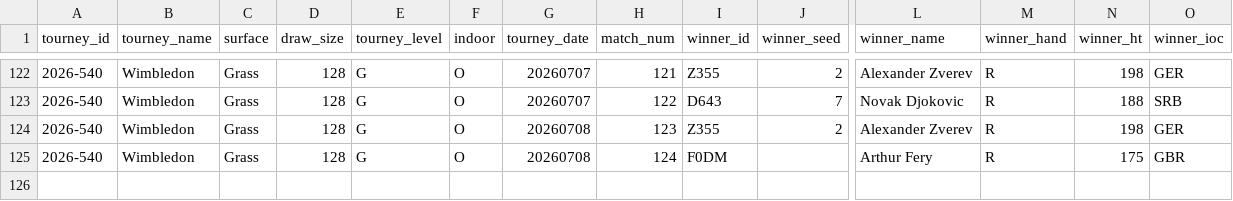
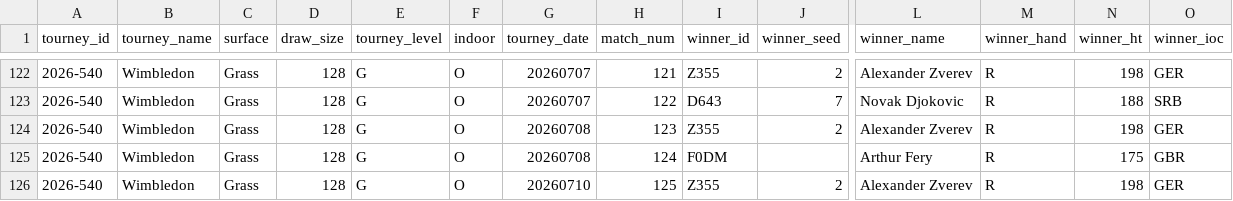
Before and after one commit to gmalbert/tennis-predictions, a CSV file: tml-data/ongoing_tourneys.csv, drawn as a sheet; only a part is shown, gaps mark what is left out; rows hold the shown columns only; the diff names each change by its address in the sheet, - before the commit and + after, or states it on an @@ line.

```diff
--- a/tml-data/ongoing_tourneys.csv
+++ b/tml-data/ongoing_tourneys.csv
+row 126: 2026-540 | Wimbledon | Grass | 128 | G | O | 20260710 | 125 | Z355 | 2 | Alexander Zverev | R | 198 | GER
```
Also changed, not shown: data_files/flashscore_odds_history.csv, 4 other files.
